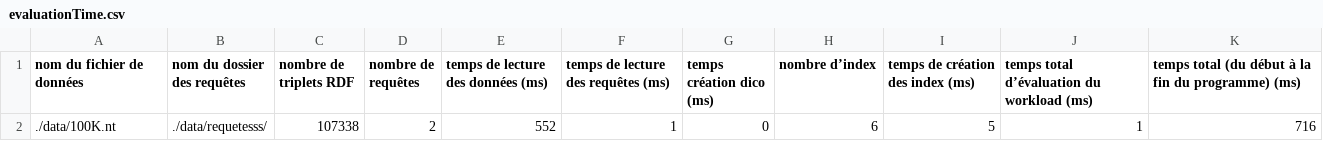
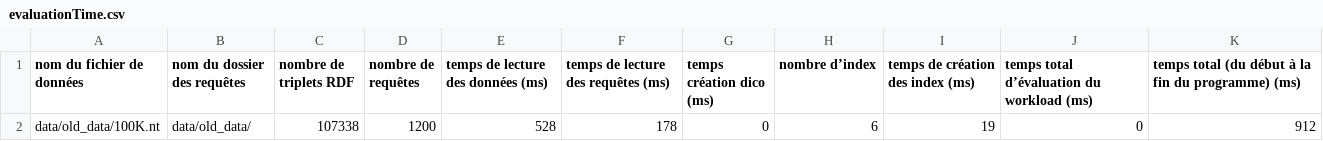
Before and after one commit to Loudsb/Projet_NoSQL, a CSV file: qengine/evaluationTime.csv, drawn as a sheet; removed rows and columns are numbered as before the commit, all else as after; the diff names each change by its address in the sheet, - before the commit and + after, or states it on an @@ line.

```diff
--- a/qengine/evaluationTime.csv
+++ b/qengine/evaluationTime.csv
-row 2: ./data/100K.nt | ./data/requetesss/ | 107338 | 2 | 552 | 1 | 0 | 6 | 5 | 1 | 716
+row 2: data/old_data/100K.nt | data/old_data/ | 107338 | 1200 | 528 | 178 | 0 | 6 | 19 | 0 | 912
```
Also changed, not shown: 11 other files.
